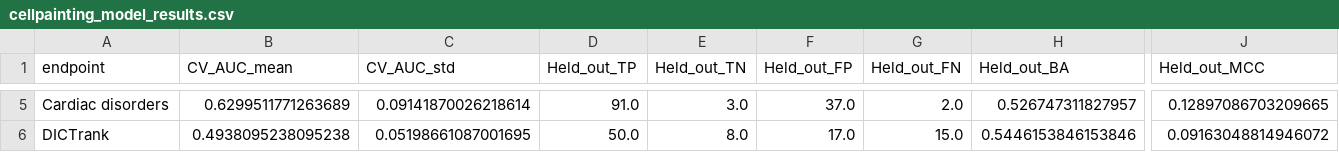
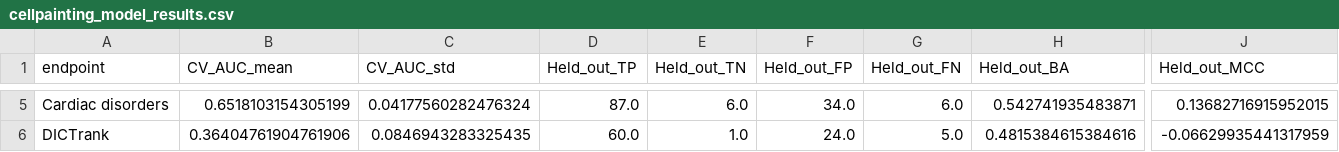
Before and after one commit to srijitseal/DICTrank, a CSV file: 05_Cell_Painting_models/cellpainting_model_results.csv, drawn as a sheet; only a part is shown, gaps mark what is left out; the diff covers the shown part only; the diff names each change by its address in the sheet, - before the commit and + after, or states it on an @@ line.

```diff
--- a/05_Cell_Painting_models/cellpainting_model_results.csv
+++ b/05_Cell_Painting_models/cellpainting_model_results.csv
-B5 (CV_AUC_mean): 0.6299511771263689
+B5 (CV_AUC_mean): 0.6518103154305199
-C5 (CV_AUC_std): 0.09141870026218614
+C5 (CV_AUC_std): 0.04177560282476324
-D5 (Held_out_TP): 91.0
+D5 (Held_out_TP): 87.0
-E5 (Held_out_TN): 3.0
+E5 (Held_out_TN): 6.0
-F5 (Held_out_FP): 37.0
+F5 (Held_out_FP): 34.0
-G5 (Held_out_FN): 2.0
+G5 (Held_out_FN): 6.0
-H5 (Held_out_BA): 0.526747311827957
+H5 (Held_out_BA): 0.542741935483871
-J5 (Held_out_MCC): 0.12897086703209665
+J5 (Held_out_MCC): 0.13682716915952015
-B6 (CV_AUC_mean): 0.4938095238095238
+B6 (CV_AUC_mean): 0.36404761904761906
-C6 (CV_AUC_std): 0.05198661087001695
+C6 (CV_AUC_std): 0.0846943283325435
-D6 (Held_out_TP): 50.0
+D6 (Held_out_TP): 60.0
-E6 (Held_out_TN): 8.0
+E6 (Held_out_TN): 1.0
-F6 (Held_out_FP): 17.0
+F6 (Held_out_FP): 24.0
-G6 (Held_out_FN): 15.0
+G6 (Held_out_FN): 5.0
-H6 (Held_out_BA): 0.5446153846153846
+H6 (Held_out_BA): 0.4815384615384616
-J6 (Held_out_MCC): 0.09163048814946072
+J6 (Held_out_MCC): -0.06629935441317959
```
Also changed, not shown: 34 edited cells elsewhere in this file, 03_Structural_models/structural_model_results.csv, 04_Physicochemical_models/physicochemical_model_held_out_test_results.csv, 57 other files.
